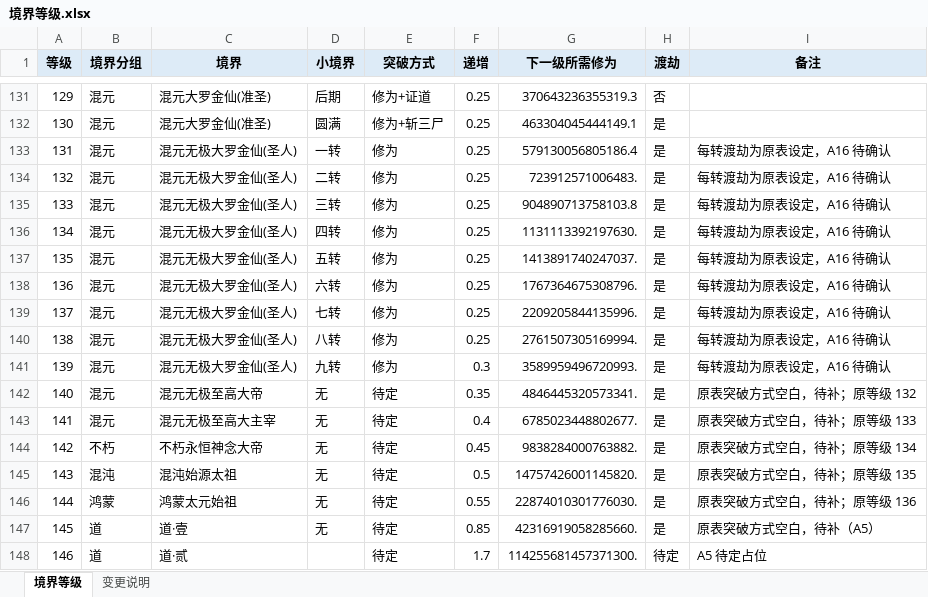
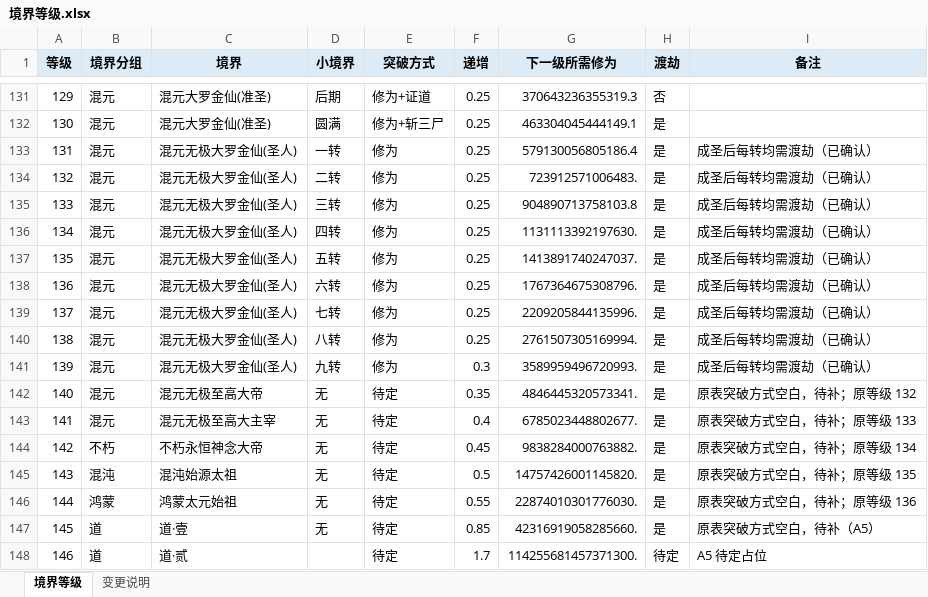
Before and after one commit to laihongyu-demo/xiu-xian, an Excel workbook: design/data/境界等级.xlsx, sheet 境界等级, drawn as a sheet; only a part is shown, gaps mark what is left out; values as stored, in another font and other column widths than the file's, no borders; the diff names each change by its address in the sheet, - before the commit and + after, or states it on an @@ line.

```diff
--- a/design/data/境界等级.xlsx (sheet 境界等级)
+++ b/design/data/境界等级.xlsx (sheet 境界等级)
-I133:I141 (备注): 每转渡劫为原表设定，A16 待确认
+I133:I141 (备注): 成圣后每转均需渡劫（已确认）
```
Also changed, not shown: sheet 变更说明, 6 other files.
